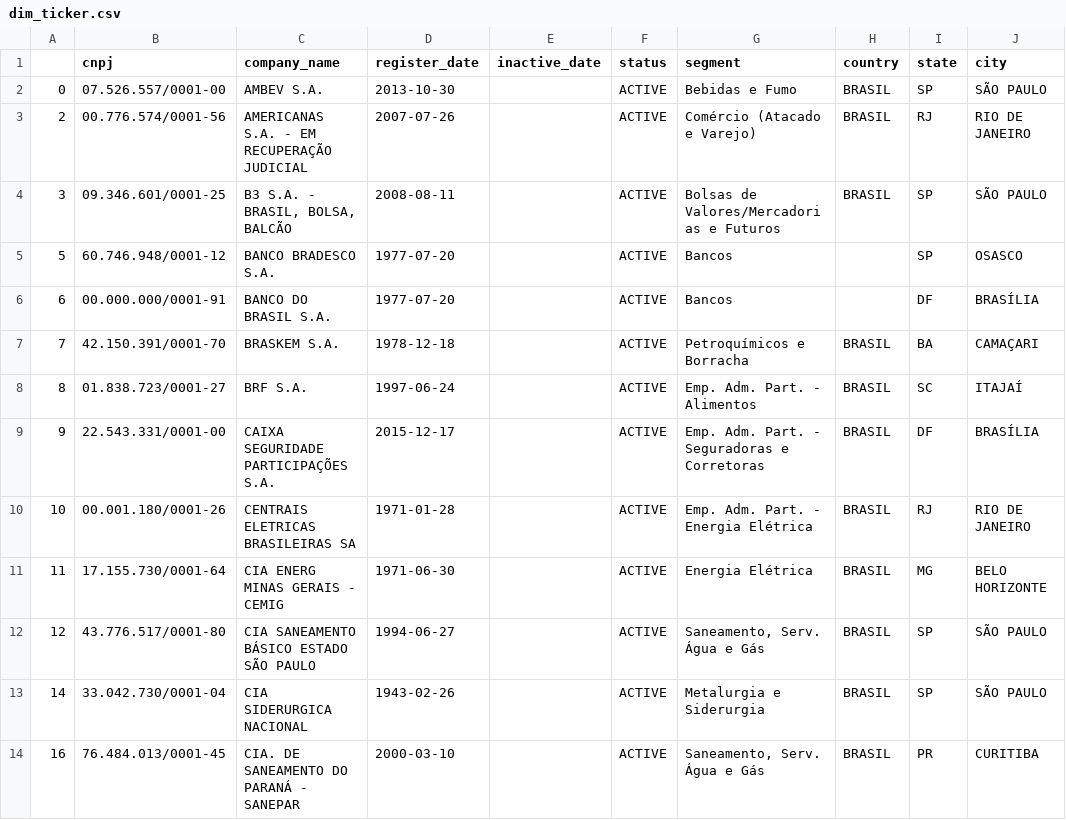
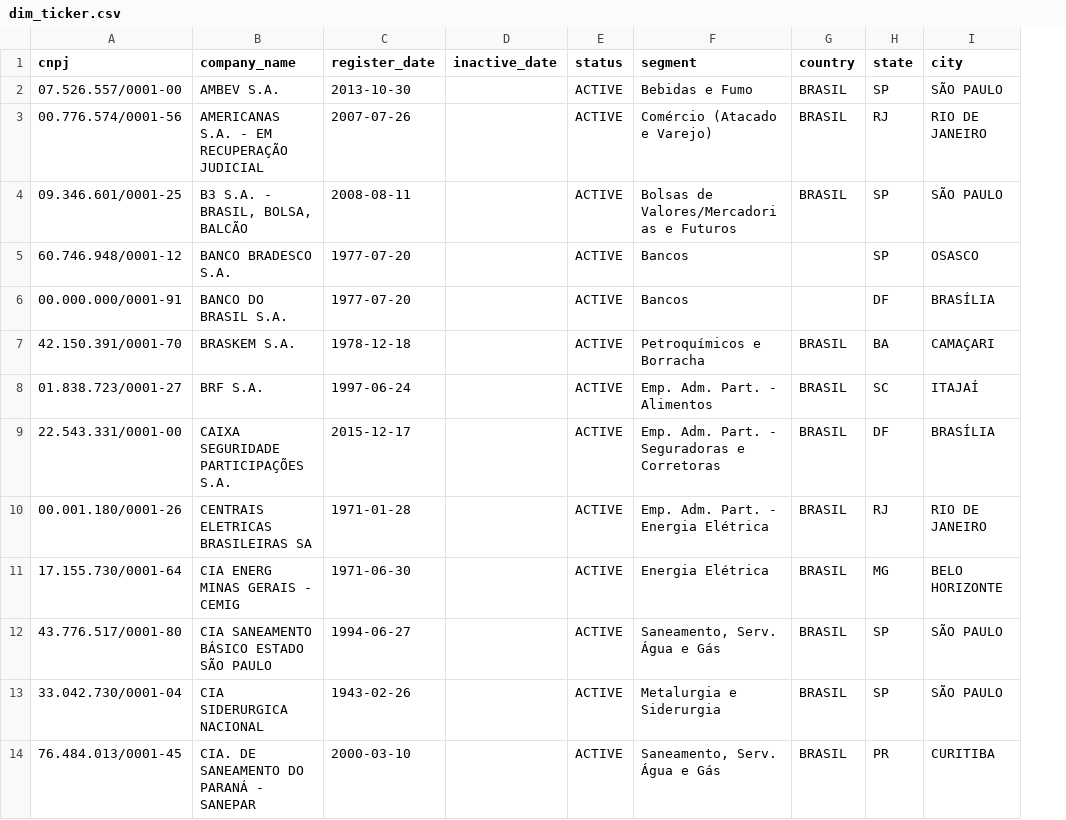
Before and after one commit to duanimperatori/projeto_acoes, a CSV file: data/gold/dim_ticker.csv, drawn as a sheet; only a part is shown; the diff names each change by its address in the sheet, - before the commit and + after, or states it on an @@ line.

```diff
--- a/data/gold/dim_ticker.csv
+++ b/data/gold/dim_ticker.csv
-column A, rows 2-14: 0 | 2 | 3 | 5 | 6 | 7 | 8 | 9 | 10 | 11 | 12 | 14 | 16
```
Also changed, not shown: 16 other files.
